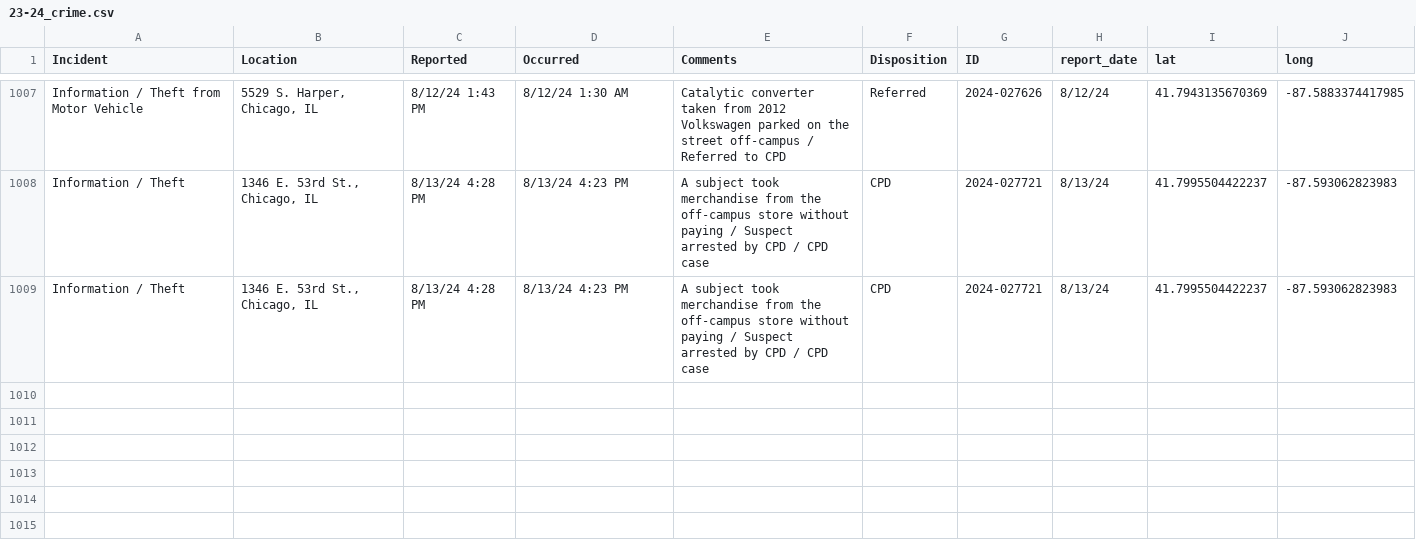
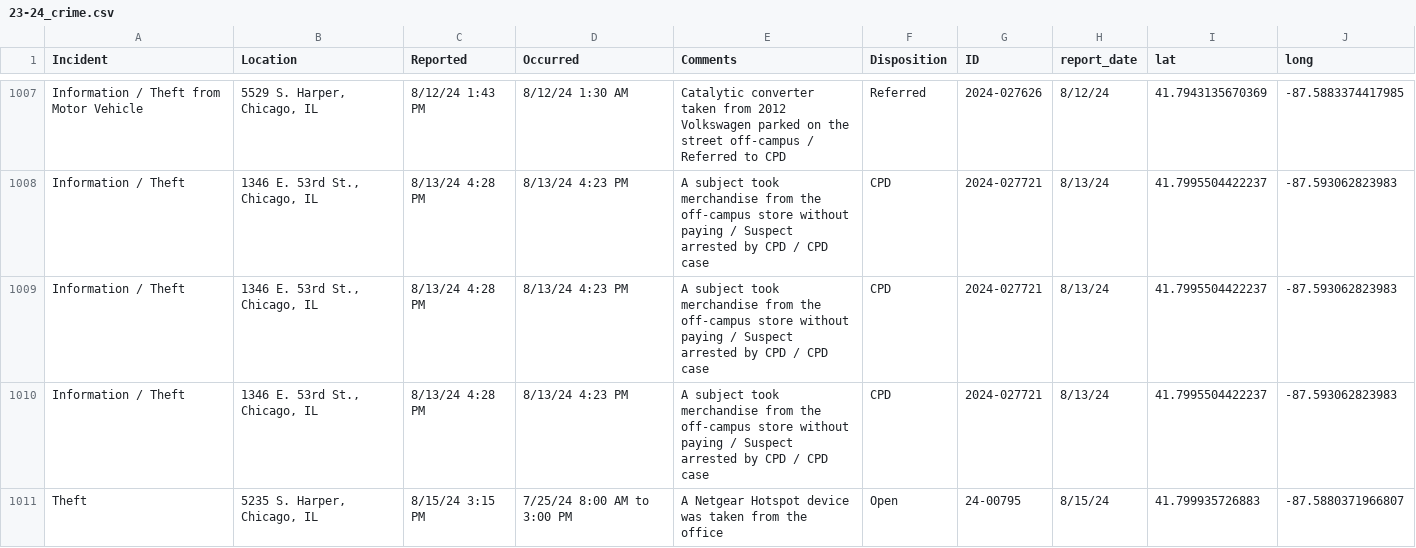
Before and after one commit to uchicago-crime/map, a CSV file: data/23-24_crime.csv, drawn as a sheet; only a part is shown, gaps mark what is left out; the diff names each change by its address in the sheet, - before the commit and + after, or states it on an @@ line.

```diff
--- a/data/23-24_crime.csv
+++ b/data/23-24_crime.csv
+row 1010: Information / Theft | 1346 E. 53rd St., Chicago, IL | 8/13/24 4:28 PM | 8/13/24 4:23 PM | A subject took merchandise from the off-campus store without paying / Suspect arrested by CPD / CPD case | CPD | 2024-027721 | 8/13/24 | 41.7995504422237 | -87.593062823983
+row 1011: Theft | 5235 S. Harper, Chicago, IL | 8/15/24 3:15 PM | 7/25/24 8:00 AM to 3:00 PM | A Netgear Hotspot device was taken from the office | Open | 24-00795 | 8/15/24 | 41.799935726883 | -87.5880371966807
```
Also changed, not shown: 1 other file.
